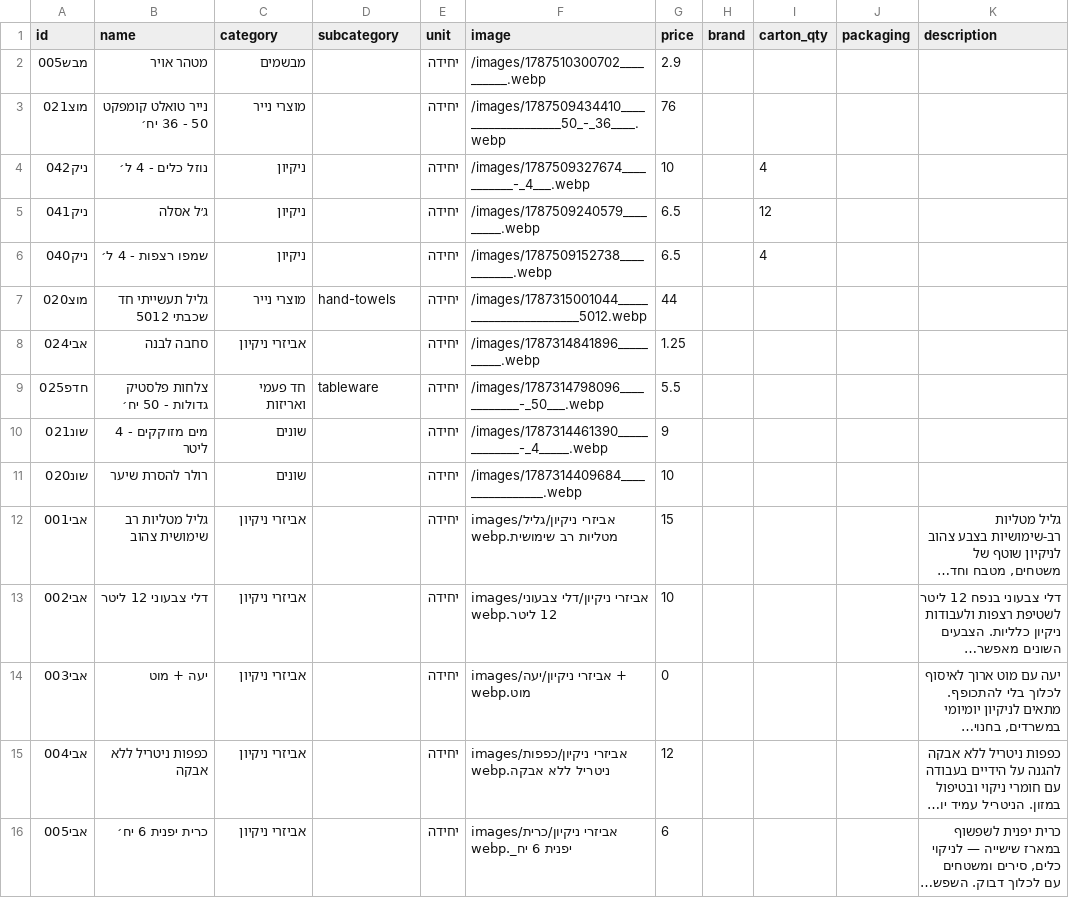
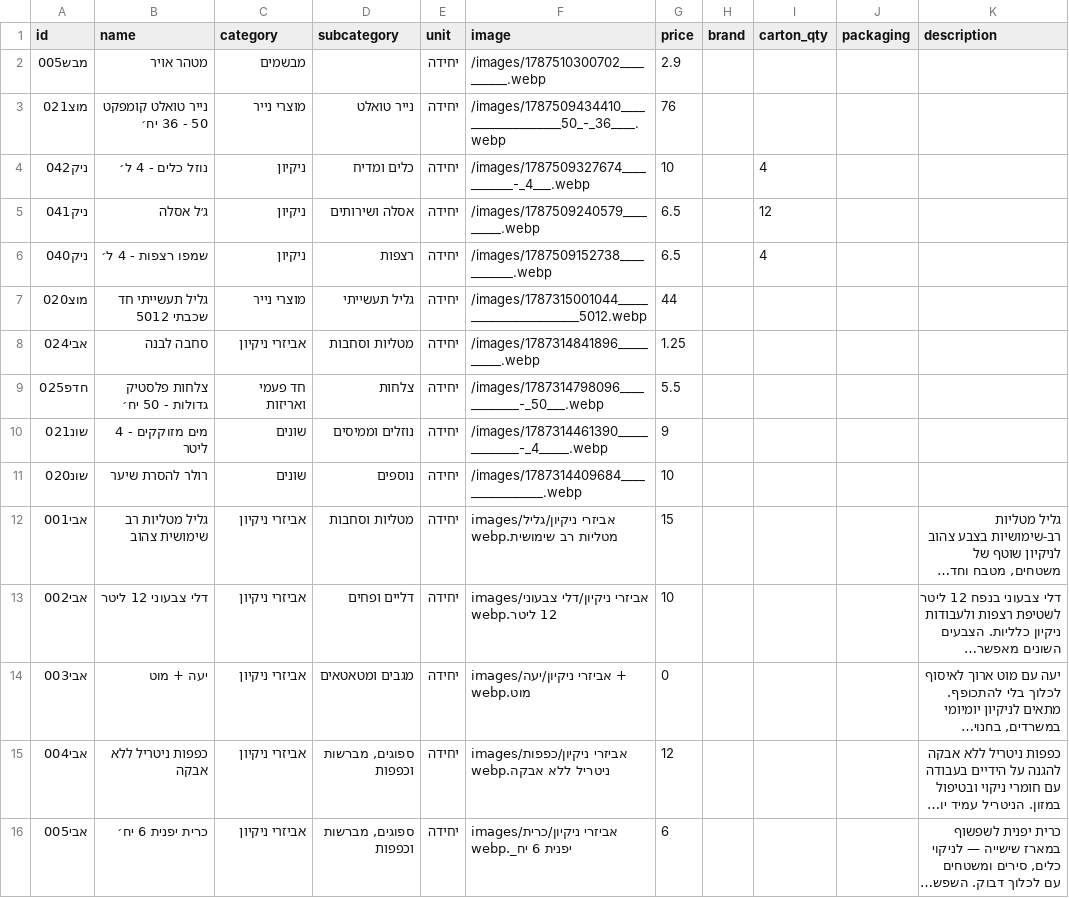
Before and after one commit to roeiaharoni4/aroan, a CSV file: data/products.csv, drawn as a sheet; only a part is shown; long unchanged cells end in …; the diff covers the shown part only; the diff names each change by its address in the sheet, - before the commit and + after, or states it on an @@ line.

```diff
--- a/data/products.csv
+++ b/data/products.csv
-D3 (subcategory): (empty)
+D3 (subcategory): נייר טואלט
-D4 (subcategory): (empty)
+D4 (subcategory): כלים ומדיח
-D5 (subcategory): (empty)
+D5 (subcategory): אסלה ושירותים
-D6 (subcategory): (empty)
+D6 (subcategory): רצפות
-D7 (subcategory): hand-towels
+D7 (subcategory): גליל תעשייתי
-D8 (subcategory): (empty)
+D8 (subcategory): מטליות וסחבות
-D9 (subcategory): tableware
+D9 (subcategory): צלחות
-D10 (subcategory): (empty)
+D10 (subcategory): נוזלים וממיסים
-D11 (subcategory): (empty)
+D11 (subcategory): נוספים
-D12 (subcategory): (empty)
+D12 (subcategory): מטליות וסחבות
-D13 (subcategory): (empty)
+D13 (subcategory): דליים ופחים
-D14 (subcategory): (empty)
+D14 (subcategory): מגבים ומטאטאים
-D15:D16 (subcategory): (empty)
+D15:D16 (subcategory): ספוגים, מברשות וכפפות
```
Also changed, not shown: 160 edited cells elsewhere in this file, 27 other files.
